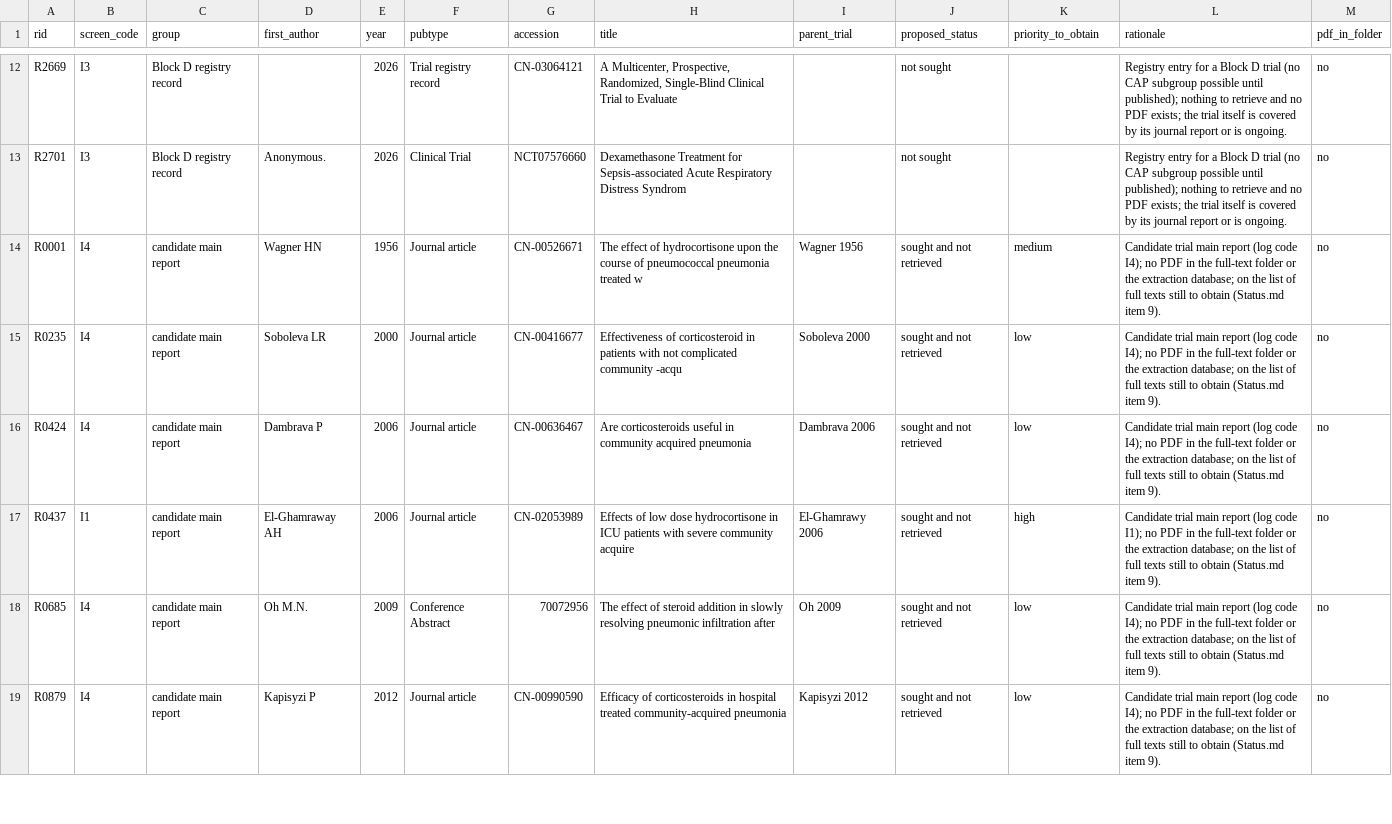
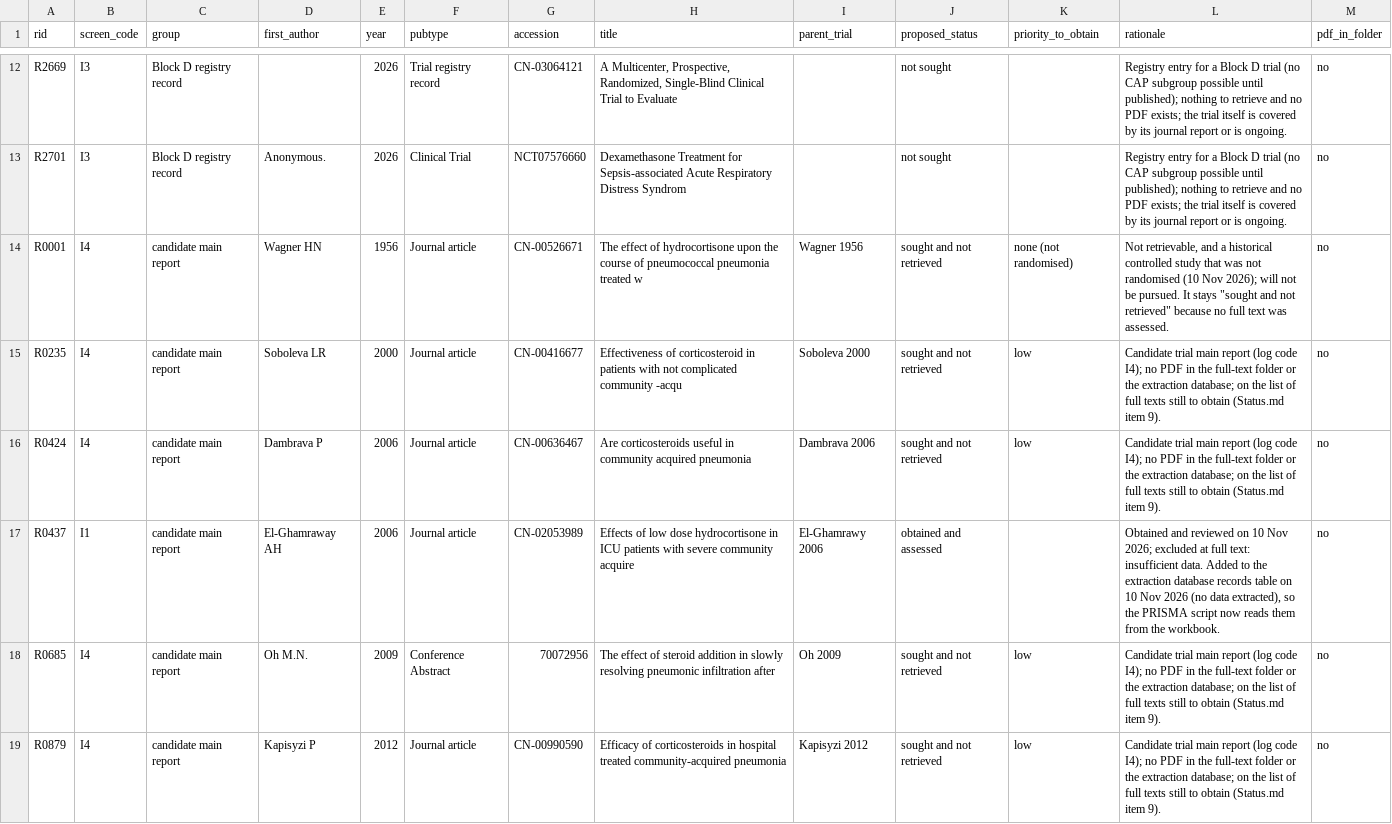
Before and after one commit to Russlewisbo/CAP-steroids, a CSV file: PRISMA_unclassified_reports_2026-11-10.csv, drawn as a sheet; only a part is shown, gaps mark what is left out; the diff covers the shown part only.

Commit message:
Add PRISMA flow to Methods, update Discussion and Limitations wording, record decisions

```diff
--- a/PRISMA_unclassified_reports_2026-11-10.csv
+++ b/PRISMA_unclassified_reports_2026-11-10.csv
@@ -13,6 +13,6 @@ R2669,I3,Block D registry record,,2026,Trial registry record,CN-03064121,"A Mult
 R2701,I3,Block D registry record,Anonymous.,2026,Clinical Trial,NCT07576660,Dexamethasone Treatment for Sepsis-associated Acute Respiratory Distress Syndrom,,not sought,,Registry entry for a Block D trial (no CAP subgroup possible until published); nothing to retrieve and no PDF exists; the trial itself is covered by its journal report or is ongoing.,no
-R0001,I4,candidate main report,Wagner HN,1956,Journal article,CN-00526671,The effect of hydrocortisone upon the course of pneumococcal pneumonia treated w,Wagner 1956,sought and not retrieved,medium,Candidate trial main report (log code I4); no PDF in the full-text folder or the extraction database; on the list of full texts still to obtain (Status.md item 9).,no
+R0001,I4,candidate main report,Wagner HN,1956,Journal article,CN-00526671,The effect of hydrocortisone upon the course of pneumococcal pneumonia treated w,Wagner 1956,sought and not retrieved,none (not randomised),"Not retrievable, and a historical controlled study that was not randomised (10 Nov 2026); will not be pursued. It stays ""sought and not retrieved"" because no full text was assessed.",no
 R0235,I4,candidate main report,Soboleva LR,2000,Journal article,CN-00416677,Effectiveness of corticosteroid in patients with not complicated community -acqu,Soboleva 2000,sought and not retrieved,low,Candidate trial main report (log code I4); no PDF in the full-text folder or the extraction database; on the list of full texts still to obtain (Status.md item 9).,no
 R0424,I4,candidate main report,Dambrava P,2006,Journal article,CN-00636467,Are corticosteroids useful in community acquired pneumonia,Dambrava 2006,sought and not retrieved,low,Candidate trial main report (log code I4); no PDF in the full-text folder or the extraction database; on the list of full texts still to obtain (Status.md item 9).,no
-R0437,I1,candidate main report,El-Ghamraway AH,2006,Journal article,CN-02053989,Effects of low dose hydrocortisone in ICU patients with severe community acquire,El-Ghamrawy 2006,sought and not retrieved,high,Candidate trial main report (log code I1); no PDF in the full-text folder or the extraction database; on the list of full texts still to obtain (Status.md item 9).,no
+R0437,I1,candidate main report,El-Ghamraway AH,2006,Journal article,CN-02053989,Effects of low dose hydrocortisone in ICU patients with severe community acquire,El-Ghamrawy 2006,obtained and assessed,,"Obtained and reviewed on 10 Nov 2026; excluded at full text: insufficient data. Added to the extraction database records table on 10 Nov 2026 (no data extracted), so the PRISMA script now reads them from the workbook.",no
 R0685,I4,candidate main report,Oh M.N.,2009,Conference Abstract,70072956,The effect of steroid addition in slowly resolving pneumonic infiltration after ,Oh 2009,sought and not retrieved,low,Candidate trial main report (log code I4); no PDF in the full-text folder or the extraction database; on the list of full texts still to obtain (Status.md item 9).,no
```
Also changed, not shown: 3 edited cells elsewhere in this file, analysis/output/tables/prisma_exclusions.csv, 12 other files.
